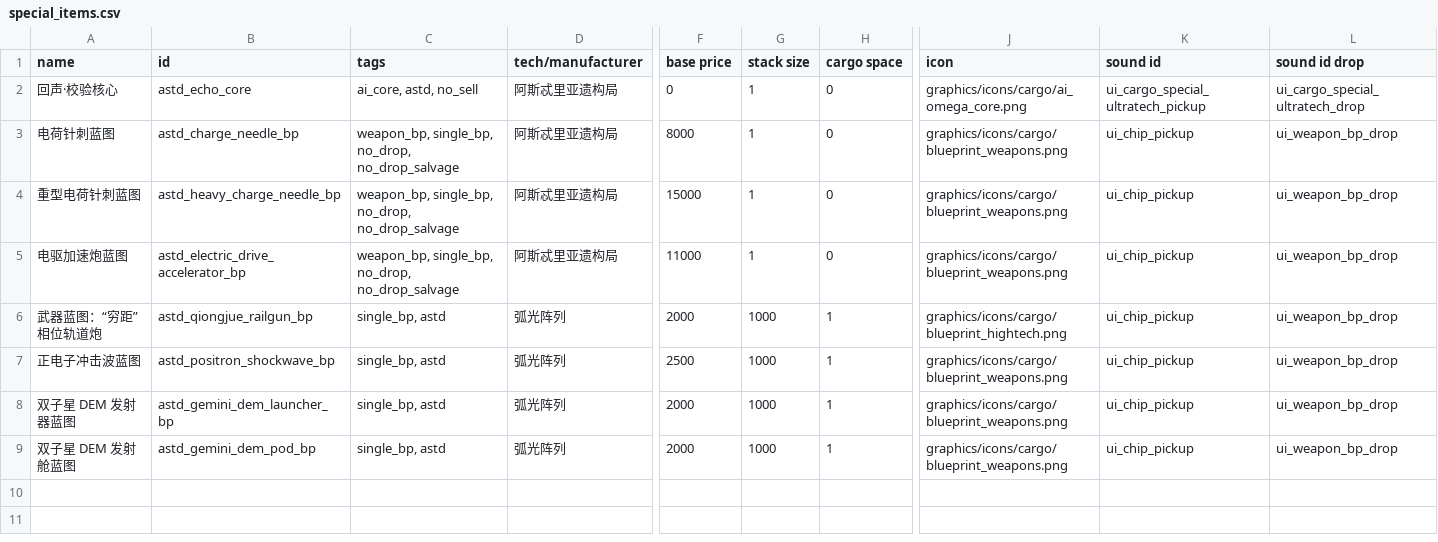
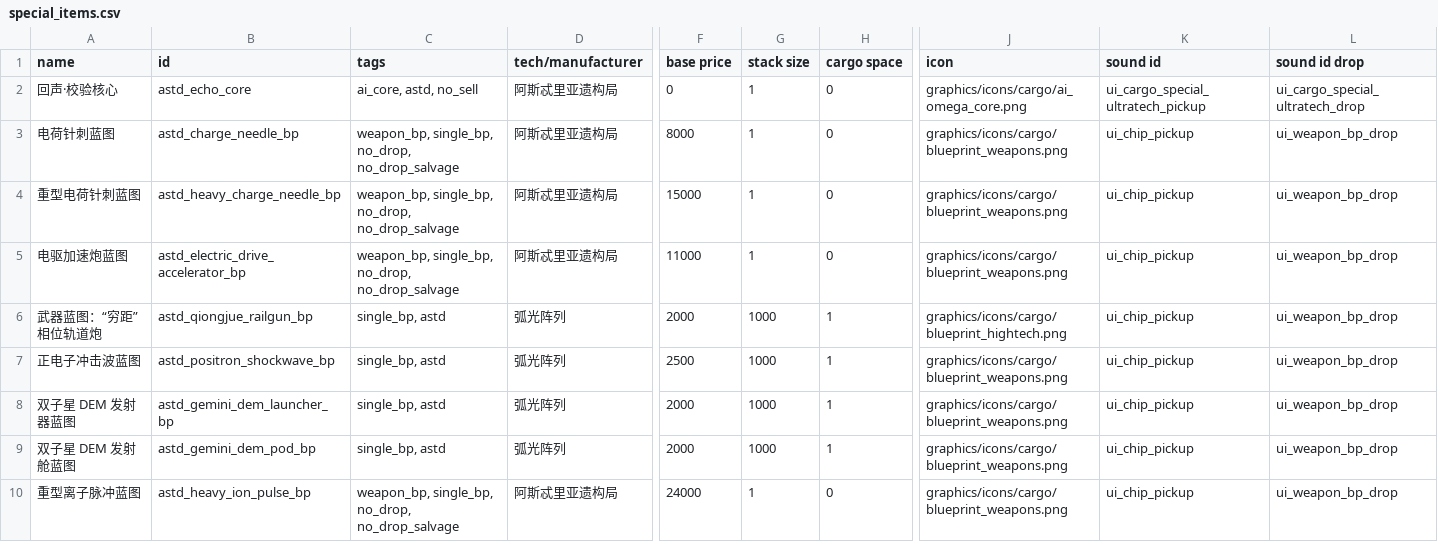
Before and after one commit to KasumiNova/AsteriaDirectorate, a CSV file: contents/data/campaign/special_items.csv, drawn as a sheet; only a part is shown, gaps mark what is left out; rows hold the shown columns only; the diff names each change by its address in the sheet, - before the commit and + after, or states it on an @@ line.

```diff
--- a/contents/data/campaign/special_items.csv
+++ b/contents/data/campaign/special_items.csv
+row 10: 重型离子脉冲蓝图 | astd_heavy_ion_pulse_bp | weapon_bp, single_bp, no_drop, no_drop_salvage | 阿斯忒里亚遗构局 | 24000 | 1 | 0 | graphics/icons/cargo/blueprint_weapons.png | ui_chip_pickup | ui_weapon_bp_drop
```
Also changed, not shown: contents/data/missions/mission_list.csv, 20 other files.
